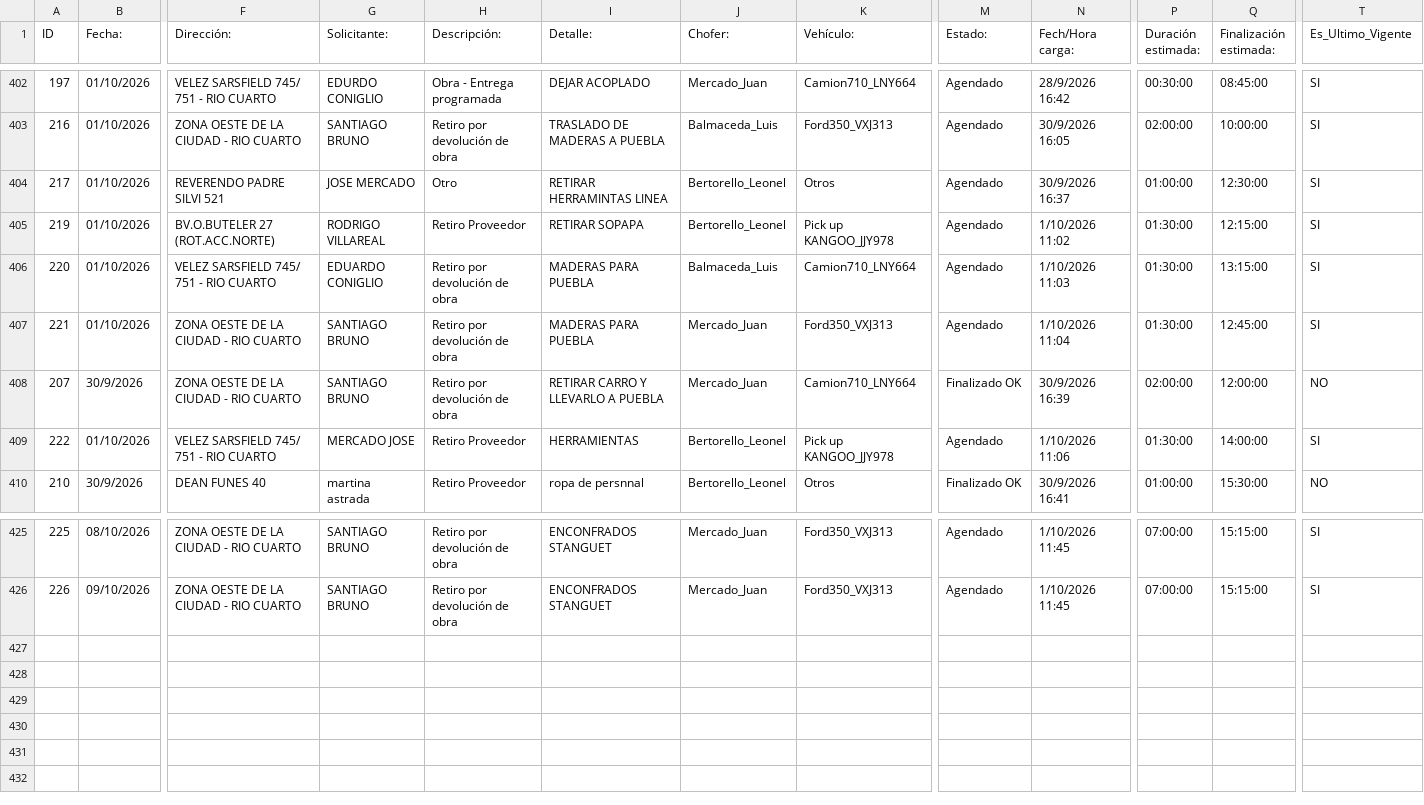
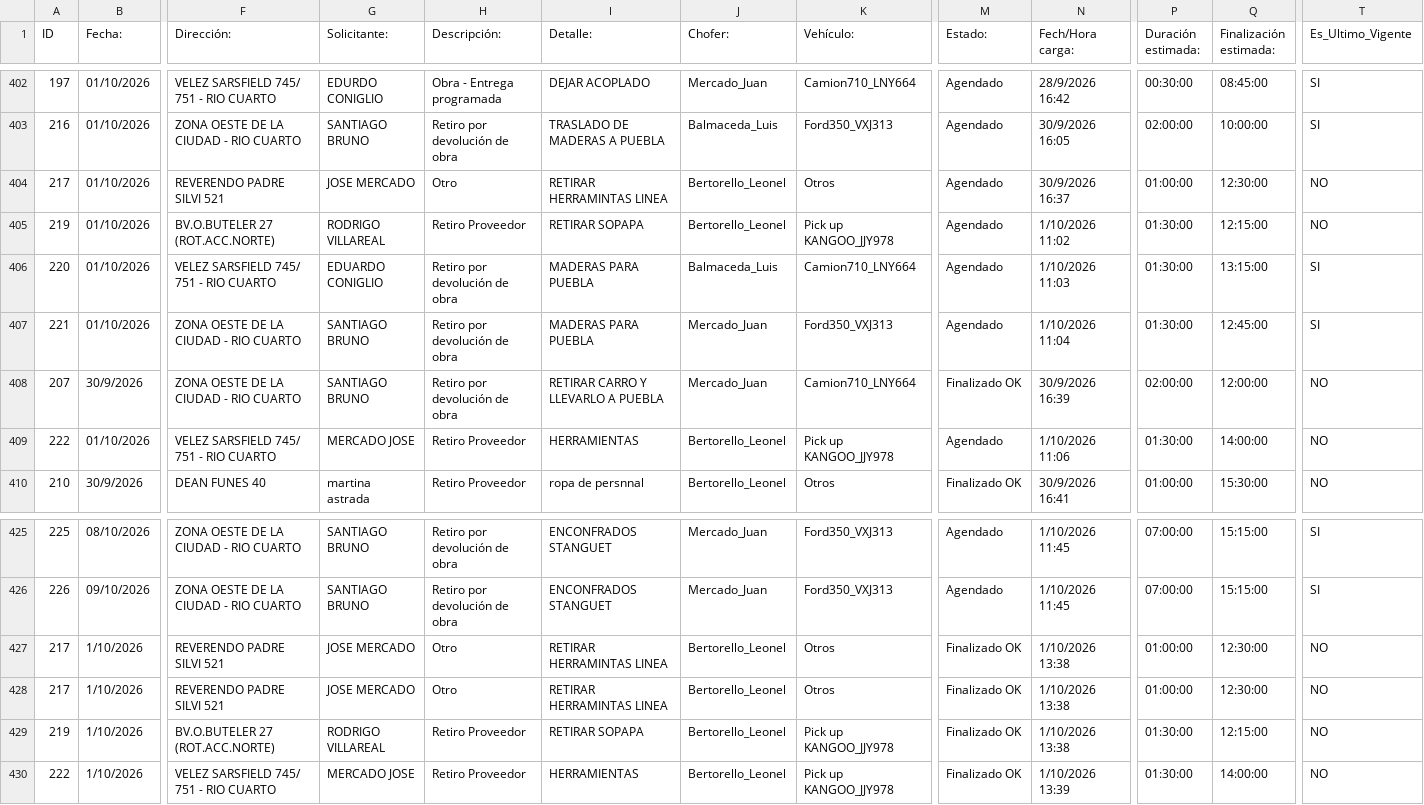
Before and after one commit to MEugenia96/agenda-deposito, a CSV file: agenda.csv, drawn as a sheet; only a part is shown, gaps mark what is left out; rows hold the shown columns only; the diff names each change by its address in the sheet, - before the commit and + after, or states it on an @@ line.

Commit message:
Auto-update agenda

```diff
--- a/agenda.csv
+++ b/agenda.csv
-T404:T405 (Es_Ultimo_Vigente): SI
+T404:T405 (Es_Ultimo_Vigente): NO
-T409 (Es_Ultimo_Vigente): SI
+T409 (Es_Ultimo_Vigente): NO
+row 427: 217 | 1/10/2026 | REVERENDO PADRE SILVI 521 | JOSE MERCADO | Otro | RETIRAR HERRAMINTAS LINEA | Bertorello_Leonel | Otros | Finalizado OK | 1/10/2026 13:38 | 01:00:00 | 12:30:00 | NO
+row 428: 217 | 1/10/2026 | REVERENDO PADRE SILVI 521 | JOSE MERCADO | Otro | RETIRAR HERRAMINTAS LINEA | Bertorello_Leonel | Otros | Finalizado OK | 1/10/2026 13:38 | 01:00:00 | 12:30:00 | NO
+row 429: 219 | 1/10/2026 | BV.O.BUTELER 27 (ROT.ACC.NORTE) | RODRIGO VILLAREAL | Retiro Proveedor | RETIRAR SOPAPA | Bertorello_Leonel | Pick up KANGOO_JJY978 | Finalizado OK | 1/10/2026 13:38 | 01:30:00 | 12:15:00 | NO
+row 430: 222 | 1/10/2026 | VELEZ SARSFIELD 745/ 751 - RIO CUARTO | MERCADO JOSE | Retiro Proveedor | HERRAMIENTAS | Bertorello_Leonel | Pick up KANGOO_JJY978 | Finalizado OK | 1/10/2026 13:39 | 01:30:00 | 14:00:00 | NO
```
